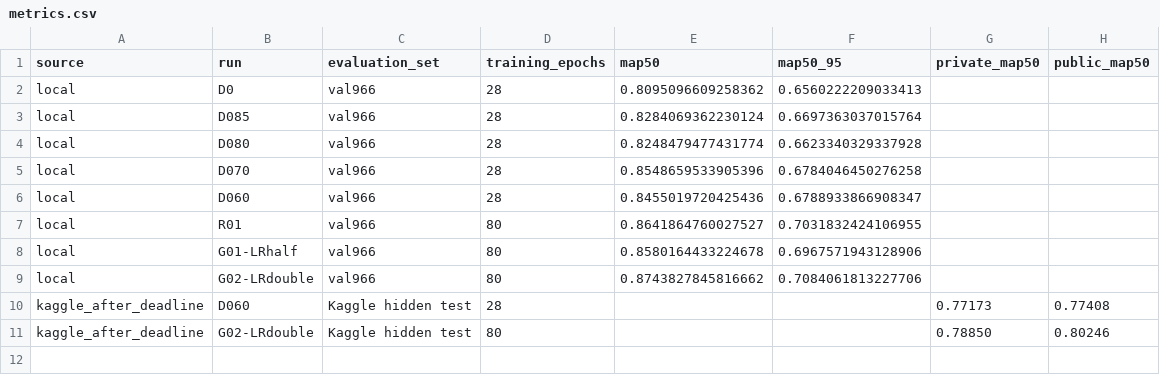
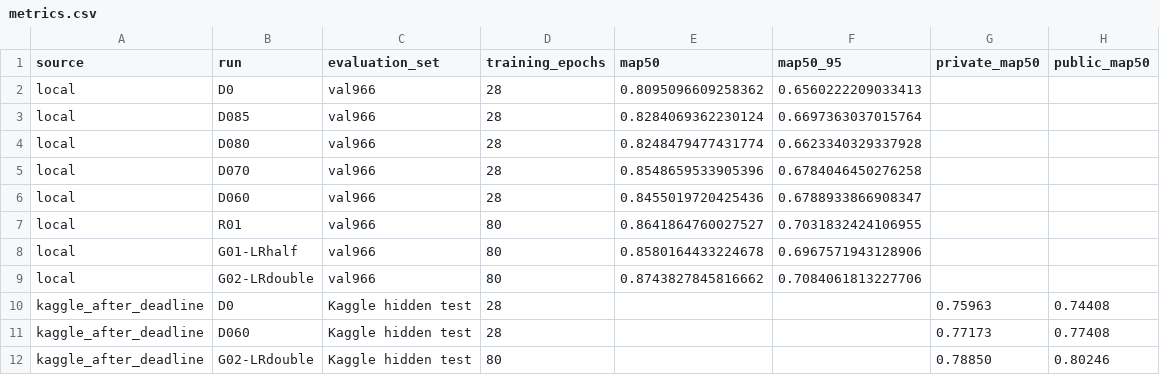
Before and after one commit to KeyH-code/3LC, a CSV file: reports/metrics.csv, drawn as a sheet; the diff names each change by its address in the sheet, - before the commit and + after, or states it on an @@ line.

Commit message:
Document matched Kaggle label-cleaning scores

```diff
--- a/reports/metrics.csv
+++ b/reports/metrics.csv
+row 10: kaggle_after_deadline | D0 | Kaggle hidden test | 28 |  |  | 0.75963 | 0.74408
```
Also changed, not shown: 2 other files.
